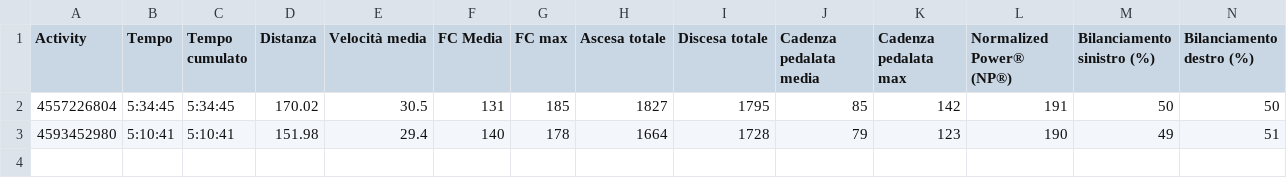
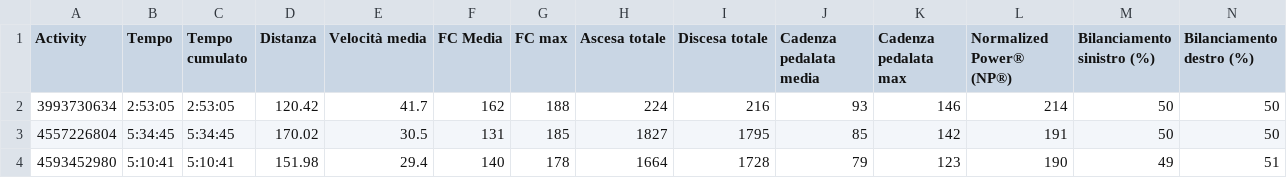
Before and after one commit to fiorani/garmin-data-analysis, a CSV file: garmin_edge_820/summary.csv, drawn as a sheet; only a part is shown; rows hold the shown columns only; the diff names each change by its address in the sheet, - before the commit and + after, or states it on an @@ line.

Commit message:
add dataset
Signed-off-by: Riccardo Fiorani <riccardo.fiorani2@studio.unibo.it>

```diff
--- a/garmin_edge_820/summary.csv
+++ b/garmin_edge_820/summary.csv
+row 2: 3993730634 | 2:53:05 | 2:53:05 | 120.42 | 41.7 | 162 | 188 | 224 | 216 | 93 | 146 | 214 | 50 | 50
```
Also changed, not shown: 4 other files.
